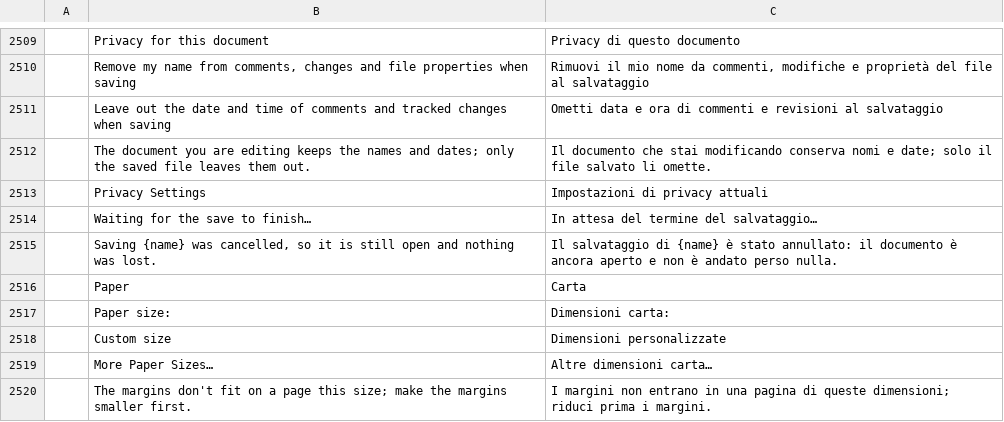
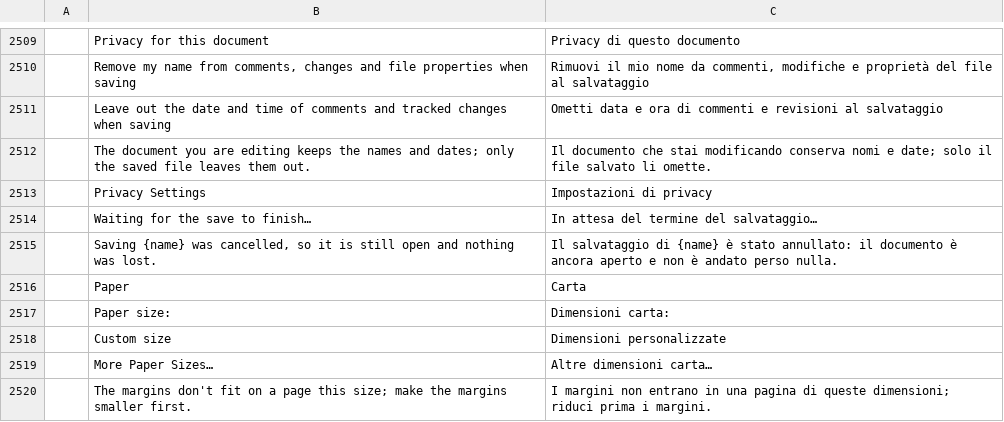
Before and after one commit to tpawley2001/wordcraft, a TSV file: crates/ui-egui/src/i18n/it.tsv, drawn as a sheet; only a part is shown, gaps mark what is left out; the diff names each change by its address in the sheet, - before the commit and + after, or states it on an @@ line.

```diff
--- a/crates/ui-egui/src/i18n/it.tsv
+++ b/crates/ui-egui/src/i18n/it.tsv
-C2513: Impostazioni di privacy attuali
+C2513: Impostazioni di privacy
```
Also changed, not shown: 3 other files.
